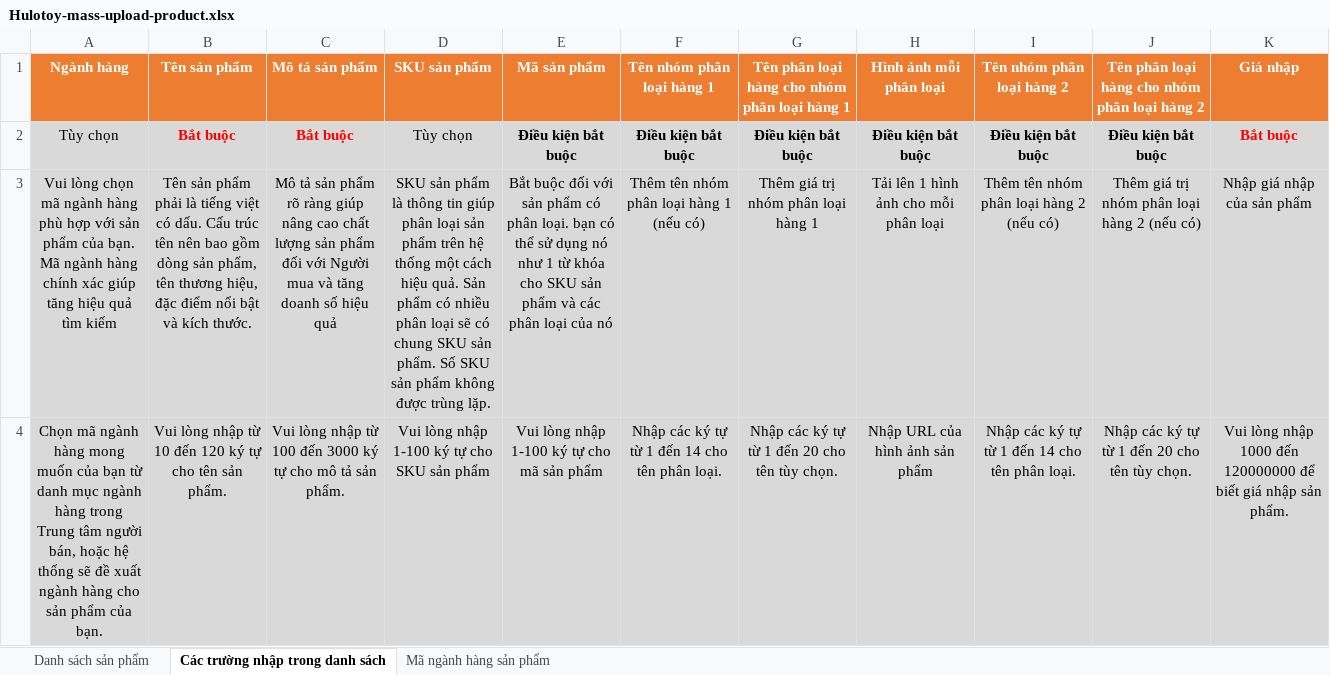
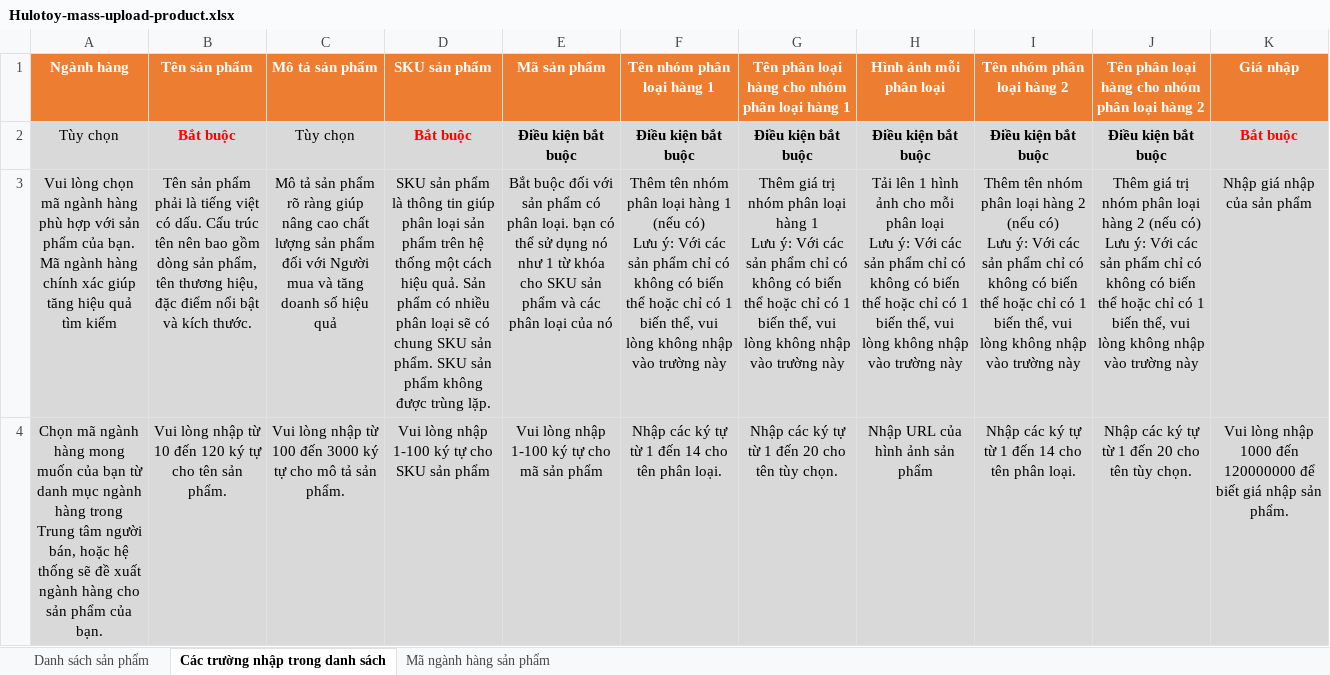
Before and after one commit to xtechvn/cms_hultotoy, an Excel workbook: WEB.CMS/wwwroot/Template/Import/Hulotoy-mass-upload-product.xlsx, sheet Các trường nhập trong danh sách, drawn as a sheet; only a part is shown; values as stored, in another font and other column widths than the file's, no borders; ↵ is a line break in a cell; the diff names each change by its address in the sheet, - before the commit and + after, or states it on an @@ line.

```diff
--- a/WEB.CMS/wwwroot/Template/Import/Hulotoy-mass-upload-product.xlsx (sheet Các trường nhập trong danh sách)
+++ b/WEB.CMS/wwwroot/Template/Import/Hulotoy-mass-upload-product.xlsx (sheet Các trường nhập trong danh sách)
-C2 (Mô tả sản phẩm): Bắt buộc
+C2 (Mô tả sản phẩm): Tùy chọn
@@ C2 bold: on → off, text colour: #FF0000 → black @@
-D2 (SKU sản phẩm): Tùy chọn
+D2 (SKU sản phẩm): Bắt buộc
@@ D2 bold: off → on, text colour: black → #FF0000 @@
-D3 (SKU sản phẩm): …sản phẩm. Số SKU sản…
+D3 (SKU sản phẩm): …sản phẩm. SKU sản…
-F3 (Tên nhóm phân loại hàng 1): …(nếu có)
+F3 (Tên nhóm phân loại hàng 1): …(nếu có) ↵ Lưu ý: Với các sản phẩm chỉ có không có biến thể hoặc chỉ có 1 biến thể, vui lòng không nhập vào trường này
-G3: …hàng 1
+G3: …hàng 1 ↵ Lưu ý: Với các sản phẩm chỉ có không có biến thể hoặc chỉ có 1 biến thể, vui lòng không nhập vào trường này
-H3 (Hình ảnh mỗi phân loại): …phân loại
+H3 (Hình ảnh mỗi phân loại): …phân loại ↵ Lưu ý: Với các sản phẩm chỉ có không có biến thể hoặc chỉ có 1 biến thể, vui lòng không nhập vào trường này
-I3 (Tên nhóm phân loại hàng 2): …(nếu có)
+I3 (Tên nhóm phân loại hàng 2): …(nếu có) ↵ Lưu ý: Với các sản phẩm chỉ có không có biến thể hoặc chỉ có 1 biến thể, vui lòng không nhập vào trường này
-J3: …(nếu có)
+J3: …(nếu có) ↵ Lưu ý: Với các sản phẩm chỉ có không có biến thể hoặc chỉ có 1 biến thể, vui lòng không nhập vào trường này
```
Also changed, not shown: sheet Danh sách sản phẩm, 2 other files.
